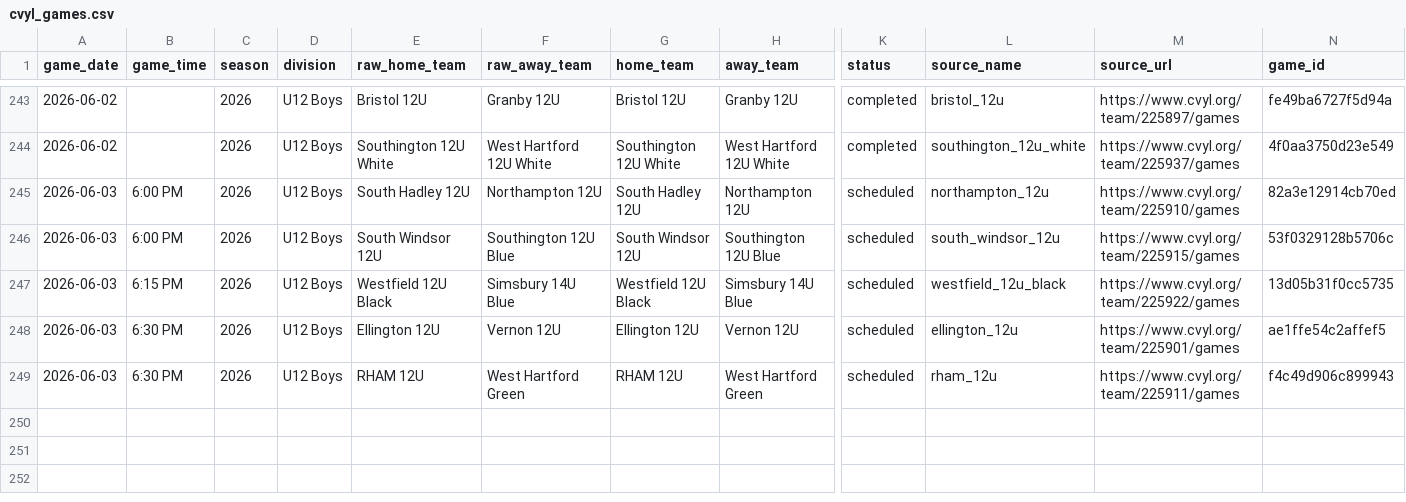
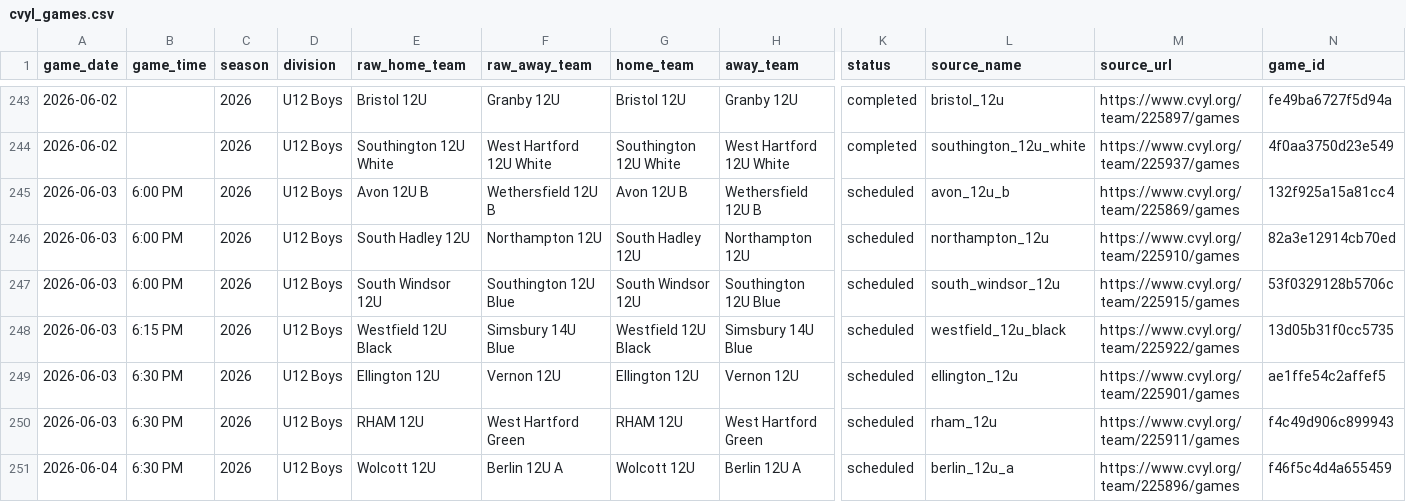
Before and after one commit to Benjaminrussell7/cvyl-prediction-dashboard, a CSV file: data/processed/cvyl_games.csv, drawn as a sheet; only a part is shown, gaps mark what is left out; rows hold the shown columns only; the diff names each change by its address in the sheet, - before the commit and + after, or states it on an @@ line.

```diff
--- a/data/processed/cvyl_games.csv
+++ b/data/processed/cvyl_games.csv
+row 245: 2026-06-03 | 6:00 PM | 2026 | U12 Boys | Avon 12U B | Wethersfield 12U B | Avon 12U B | Wethersfield 12U B | scheduled | avon_12u_b | https://www.cvyl.org/team/225869/games | 132f925a15a81cc4
+row 251: 2026-06-04 | 6:30 PM | 2026 | U12 Boys | Wolcott 12U | Berlin 12U A | Wolcott 12U | Berlin 12U A | scheduled | berlin_12u_a | https://www.cvyl.org/team/225896/games | f46f5c4d4a655459
```
Also changed, not shown: data/processed/cvyl_scheduled_games.csv.
